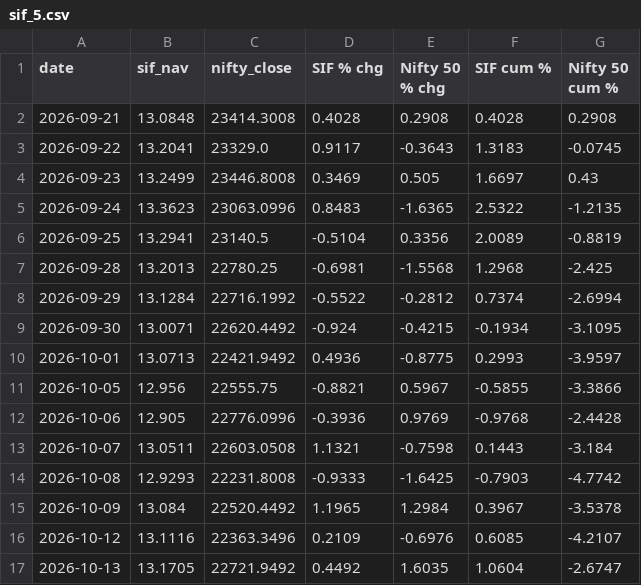
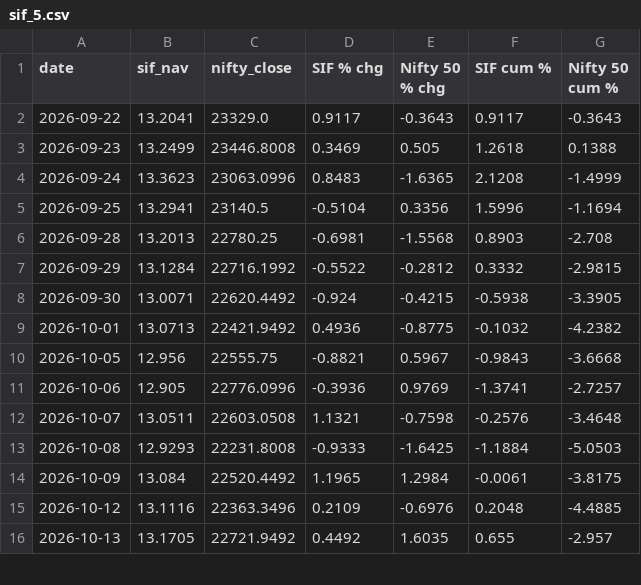
Before and after one commit to jawaharrohan25/sif-vs-nifty, a CSV file: charts/sif_5.csv, drawn as a sheet; only a part is shown; the diff covers the shown part only.

```diff
--- a/charts/sif_5.csv
+++ b/charts/sif_5.csv
@@ -1,17 +1,16 @@
 date,sif_nav,nifty_close,SIF % chg,Nifty 50 % chg,SIF cum %,Nifty 50 cum %
-2026-09-21,13.0848,23414.3008,0.4028,0.2908,0.4028,0.2908
-2026-09-22,13.2041,23329.0,0.9117,-0.3643,1.3183,-0.0745
-2026-09-23,13.2499,23446.8008,0.3469,0.505,1.6697,0.43
-2026-09-24,13.3623,23063.0996,0.8483,-1.6365,2.5322,-1.2135
-2026-09-25,13.2941,23140.5,-0.5104,0.3356,2.0089,-0.8819
-2026-09-28,13.2013,22780.25,-0.6981,-1.5568,1.2968,-2.425
-2026-09-29,13.1284,22716.1992,-0.5522,-0.2812,0.7374,-2.6994
-2026-09-30,13.0071,22620.4492,-0.924,-0.4215,-0.1934,-3.1095
-2026-10-01,13.0713,22421.9492,0.4936,-0.8775,0.2993,-3.9597
-2026-10-05,12.956,22555.75,-0.8821,0.5967,-0.5855,-3.3866
-2026-10-06,12.905,22776.0996,-0.3936,0.9769,-0.9768,-2.4428
-2026-10-07,13.0511,22603.0508,1.1321,-0.7598,0.1443,-3.184
-2026-10-08,12.9293,22231.8008,-0.9333,-1.6425,-0.7903,-4.7742
-2026-10-09,13.084,22520.4492,1.1965,1.2984,0.3967,-3.5378
-2026-10-12,13.1116,22363.3496,0.2109,-0.6976,0.6085,-4.2107
-2026-10-13,13.1705,22721.9492,0.4492,1.6035,1.0604,-2.6747
+2026-09-22,13.2041,23329.0,0.9117,-0.3643,0.9117,-0.3643
+2026-09-23,13.2499,23446.8008,0.3469,0.505,1.2618,0.1388
+2026-09-24,13.3623,23063.0996,0.8483,-1.6365,2.1208,-1.4999
+2026-09-25,13.2941,23140.5,-0.5104,0.3356,1.5996,-1.1694
+2026-09-28,13.2013,22780.25,-0.6981,-1.5568,0.8903,-2.708
+2026-09-29,13.1284,22716.1992,-0.5522,-0.2812,0.3332,-2.9815
+2026-09-30,13.0071,22620.4492,-0.924,-0.4215,-0.5938,-3.3905
+2026-10-01,13.0713,22421.9492,0.4936,-0.8775,-0.1032,-4.2382
+2026-10-05,12.956,22555.75,-0.8821,0.5967,-0.9843,-3.6668
+2026-10-06,12.905,22776.0996,-0.3936,0.9769,-1.3741,-2.7257
+2026-10-07,13.0511,22603.0508,1.1321,-0.7598,-0.2576,-3.4648
+2026-10-08,12.9293,22231.8008,-0.9333,-1.6425,-1.1884,-5.0503
+2026-10-09,13.084,22520.4492,1.1965,1.2984,-0.0061,-3.8175
+2026-10-12,13.1116,22363.3496,0.2109,-0.6976,0.2048,-4.4885
+2026-10-13,13.1705,22721.9492,0.4492,1.6035,0.655,-2.957
```
Also changed, not shown: 1 added row and 28 edited cells elsewhere in this file, charts/sif_1.csv, charts/sif_1_monthly.csv, 14 other files.
